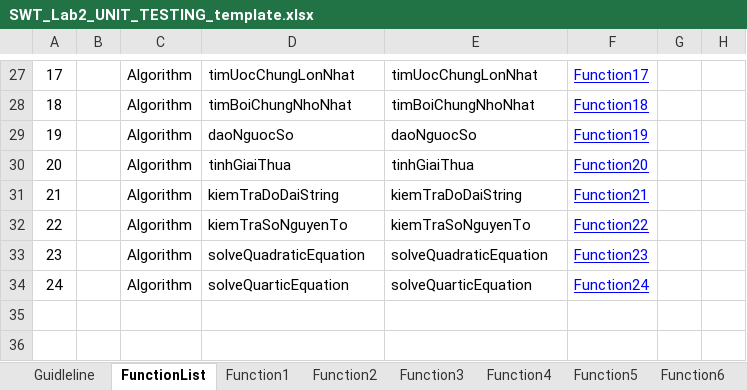
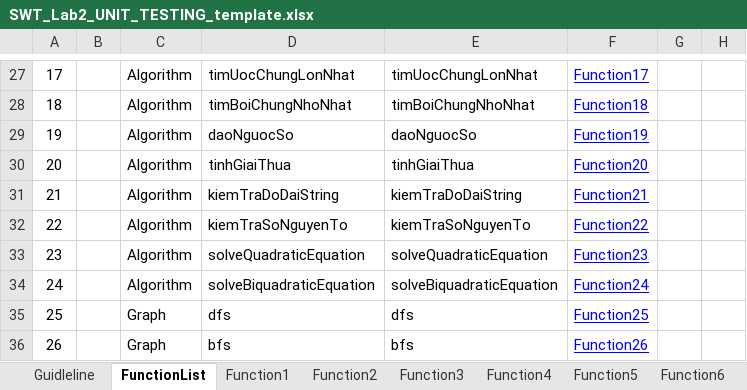
Before and after one commit to lampham-devwannabe/SWT_LAB2, an Excel workbook: SWT_Lab2_UNIT_TESTING_template.xlsx, sheet FunctionList, drawn as a sheet; only a part is shown, gaps mark what is left out; values as stored, in another font and other column widths than the file's, no borders; the diff names each change by its address in the sheet, - before the commit and + after, or states it on an @@ line.

Commit message:
feat : finish GraphTest and Excel Report

```diff
--- a/SWT_Lab2_UNIT_TESTING_template.xlsx (sheet FunctionList)
+++ b/SWT_Lab2_UNIT_TESTING_template.xlsx (sheet FunctionList)
-D34: solveQuarticEquation
+D34: solveBiquadraticEquation
-E34: solveQuarticEquation
+E34: solveBiquadraticEquation
+row 35: 25 |  | Graph | dfs | dfs | Function25
+row 36: 26 |  | Graph | bfs | bfs | Function26
```
Also changed, not shown: sheet Function24, other sheet tabs, 3 other files.
